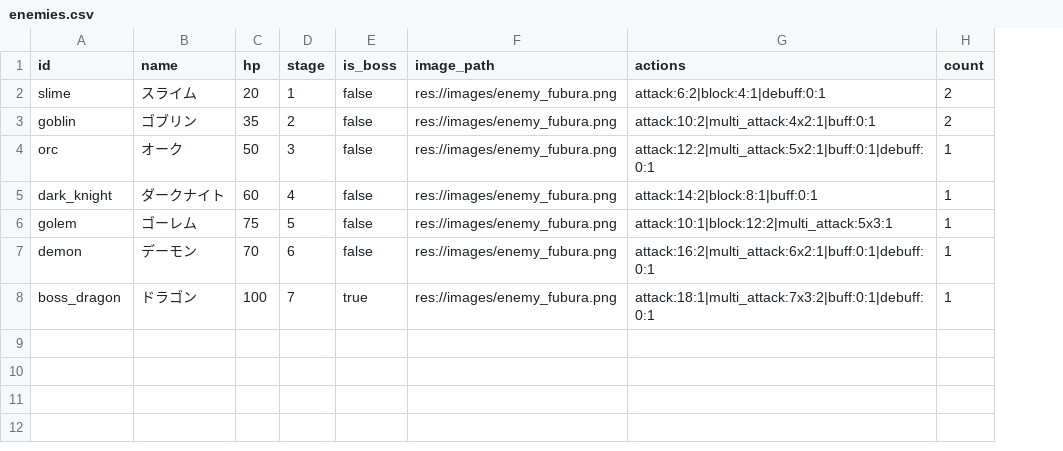
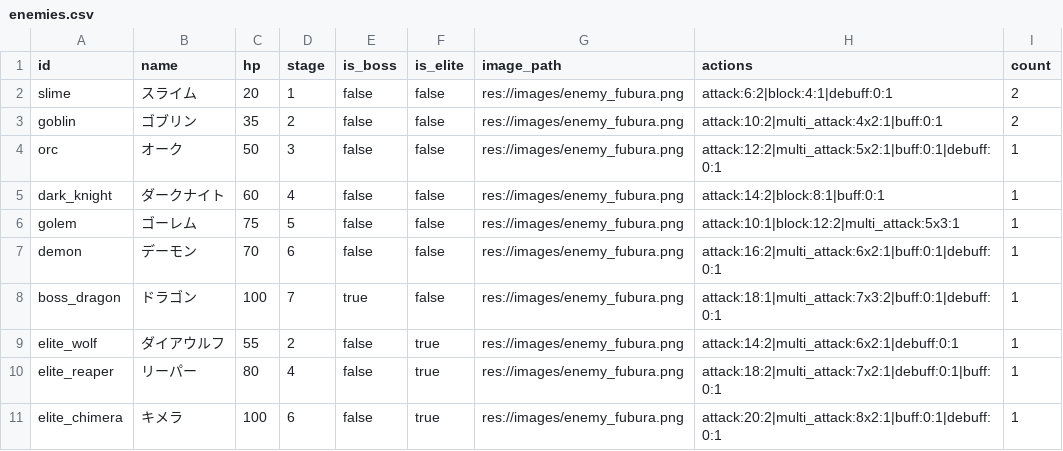
Before and after one commit to shibainu-kedama/HoloChronicle, a CSV file: data/enemies.csv, drawn as a sheet; the diff names each change by its address in the sheet, - before the commit and + after, or states it on an @@ line.

```diff
--- a/data/enemies.csv
+++ b/data/enemies.csv
+column F (is_elite), rows 2-8: all false
+row 9: elite_wolf | ダイアウルフ | 55 | 2 | false | true | res://images/enemy_fubura.png | attack:14:2|multi_attack:6x2:1|debuff:0:1 | 1
+row 10: elite_reaper | リーパー | 80 | 4 | false | true | res://images/enemy_fubura.png | attack:18:2|multi_attack:7x2:1|debuff:0:1|buff:0:1 | 1
+row 11: elite_chimera | キメラ | 100 | 6 | false | true | res://images/enemy_fubura.png | attack:20:2|multi_attack:8x2:1|buff:0:1|debuff:0:1 | 1
```
Also changed, not shown: data/map_nodes.csv, 23 other files.
